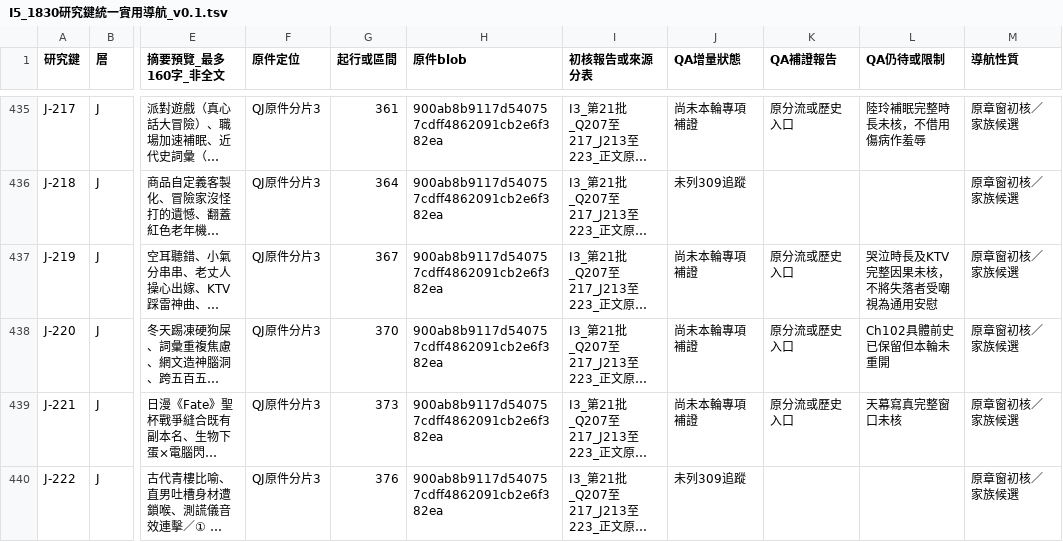
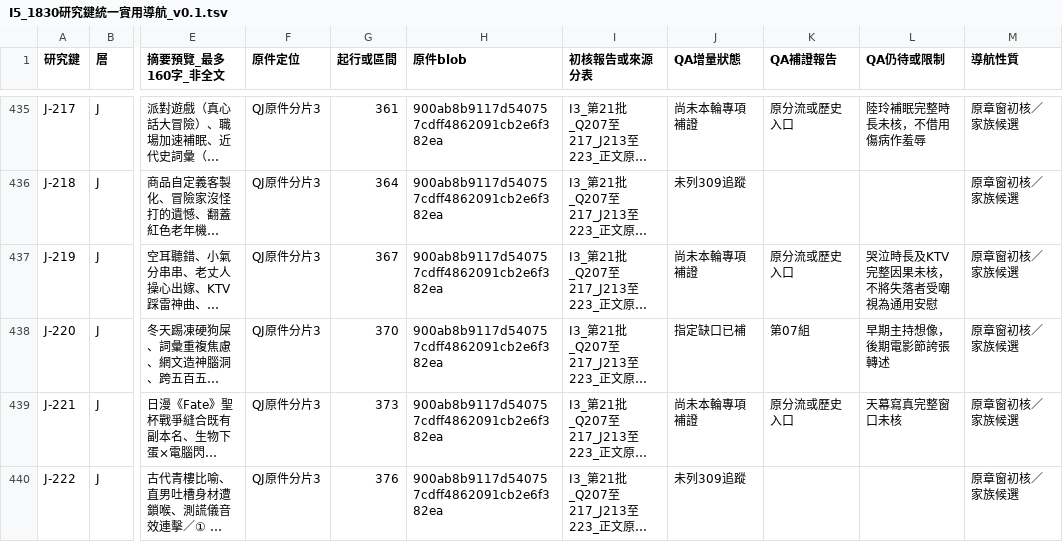
Before and after one commit to Secileya/Novel, a TSV file: 小說/巨構世界（法月懷造物）/06_敘事規劃與工作流/異常大舞台_全書研究交接_20261124/GPT獨立原文對照/全書整合_v0.1/I5_1830研究鍵統一實用導航_v0.1.tsv, drawn as a sheet; only a part is shown, gaps mark what is left out; long unchanged cells end in …; the diff covers the shown part only; the diff names each change by its address in the sheet, - before the commit and + after, or states it on an @@ line.

```diff
--- a/小說/巨構世界（法月懷造物）/06_敘事規劃與工作流/異常大舞台_全書研究交接_20261124/GPT獨立原文對照/全書整合_v0.1/I5_1830研究鍵統一實用導航_v0.1.tsv
+++ b/小說/巨構世界（法月懷造物）/06_敘事規劃與工作流/異常大舞台_全書研究交接_20261124/GPT獨立原文對照/全書整合_v0.1/I5_1830研究鍵統一實用導航_v0.1.tsv
-J438 (QA增量狀態): 尚未本輪專項補證
+J438 (QA增量狀態): 指定缺口已補
-K438 (QA補證報告): 原分流或歷史入口
+K438 (QA補證報告): 第07組
-L438 (QA仍待或限制): Ch102具體前史已保留但本輪未重開
+L438 (QA仍待或限制): 早期主持想像，後期電影節誇張轉述
```
Also changed, not shown: 45 edited cells elsewhere in this file.
